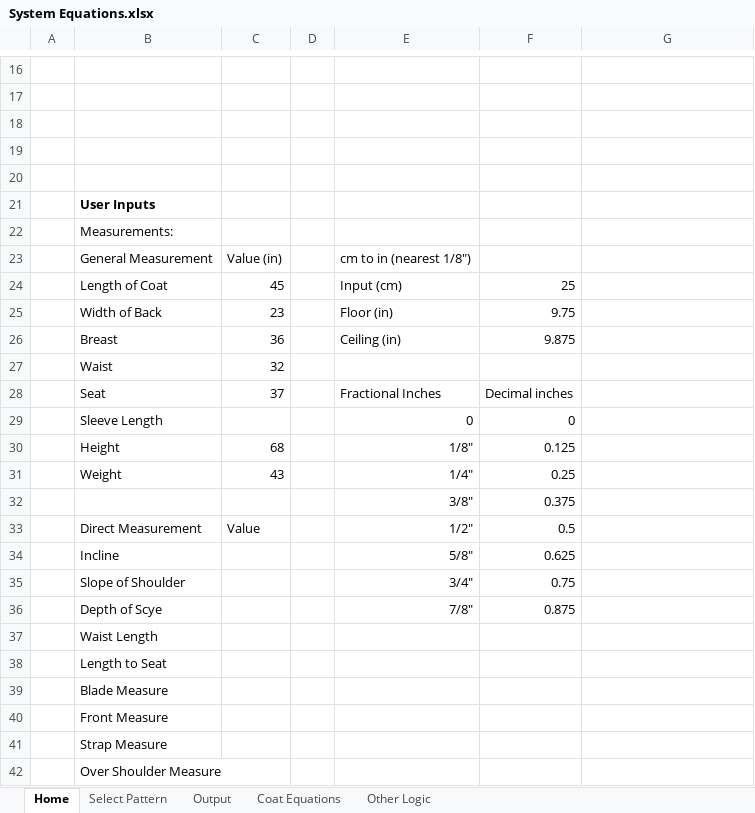
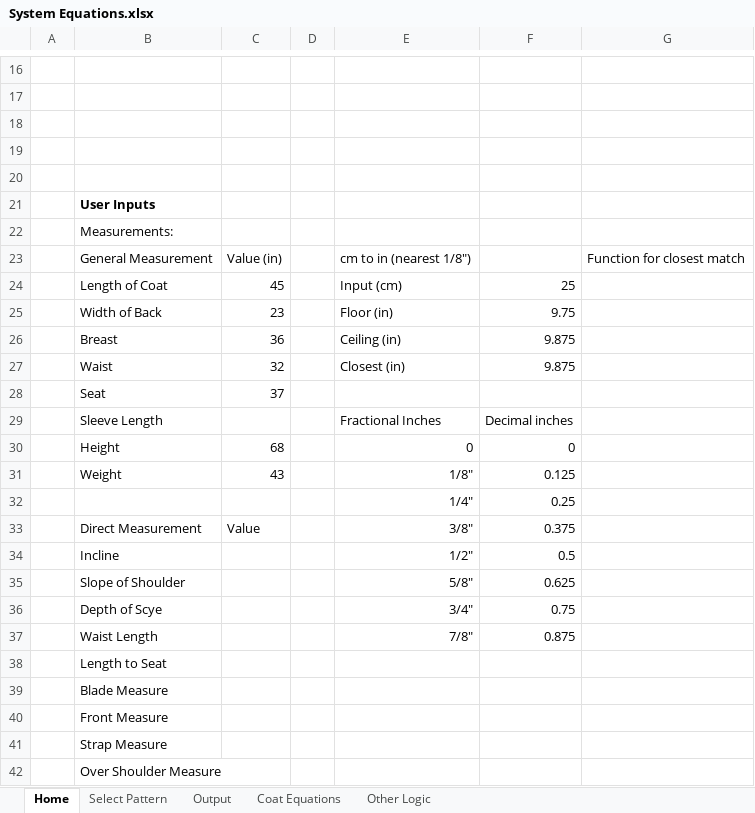
Before and after one commit to Tesseractcubed/InterpolationDraping, an Excel workbook: Supreme System Blue Book/System Equations.xlsx, sheet Home, drawn as a sheet; only a part is shown, gaps mark what is left out; values as stored, in another font and other column widths than the file's, no borders; removed rows and columns are numbered as before the commit, all else as after; the diff names each change by its address in the sheet, - before the commit and + after, or states it on an @@ line.

```diff
--- a/Supreme System Blue Book/System Equations.xlsx (sheet Home)
+++ b/Supreme System Blue Book/System Equations.xlsx (sheet Home)
-G23: (empty)
+G23: Function for closest match
-E27: (empty)
+E27: Closest (in)
-F27: (empty)
+F27: 9.875
+row 28:  | Seat | 37
-B29: Seat
+B29: Sleeve Length
-C29: 37
+C29: (empty)
-B30: Sleeve Length
+B30: Height
-C30: (empty)
+C30: 68
-B31: Height
+B31: Weight
-C31: 68
+C31: 43
-B32: Weight
+B32: (empty)
-C32: 43
+C32: (empty)
-row 32:  |  |  |  | 3/8" | 0.375
-E33: 1/2"
+E33: 3/8"
-F33: 0.5
+F33: 0.375
+row 34:  | Incline |  |  | 1/2" | 0.5
-B35: Incline
+B35: Slope of Shoulder
-B36: Slope of Shoulder
+B36: Depth of Scye
-B37: Depth of Scye
+B37: Waist Length
-row 37:  | Waist Length
```
Also changed, not shown: sheet Coat Equations, sheet Other Logic, formulas that keep their value.
